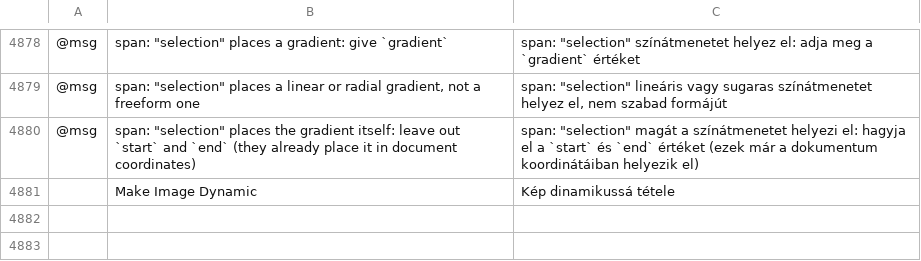
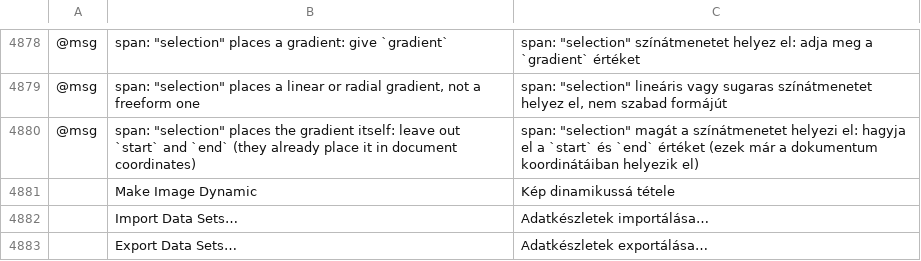
Before and after one commit to 00xJS/vectorcraft, a TSV file: crates/ui-egui/src/i18n/hu.tsv, drawn as a sheet; only a part is shown, gaps mark what is left out; the diff names each change by its address in the sheet, - before the commit and + after, or states it on an @@ line.

```diff
--- a/crates/ui-egui/src/i18n/hu.tsv
+++ b/crates/ui-egui/src/i18n/hu.tsv
+row 4882:  | Import Data Sets… | Adatkészletek importálása…
+row 4883:  | Export Data Sets… | Adatkészletek exportálása…
```
Also changed, not shown: crates/ui-egui/src/i18n/fr.tsv, crates/ui-egui/src/i18n/ja.tsv, 11 other files.
